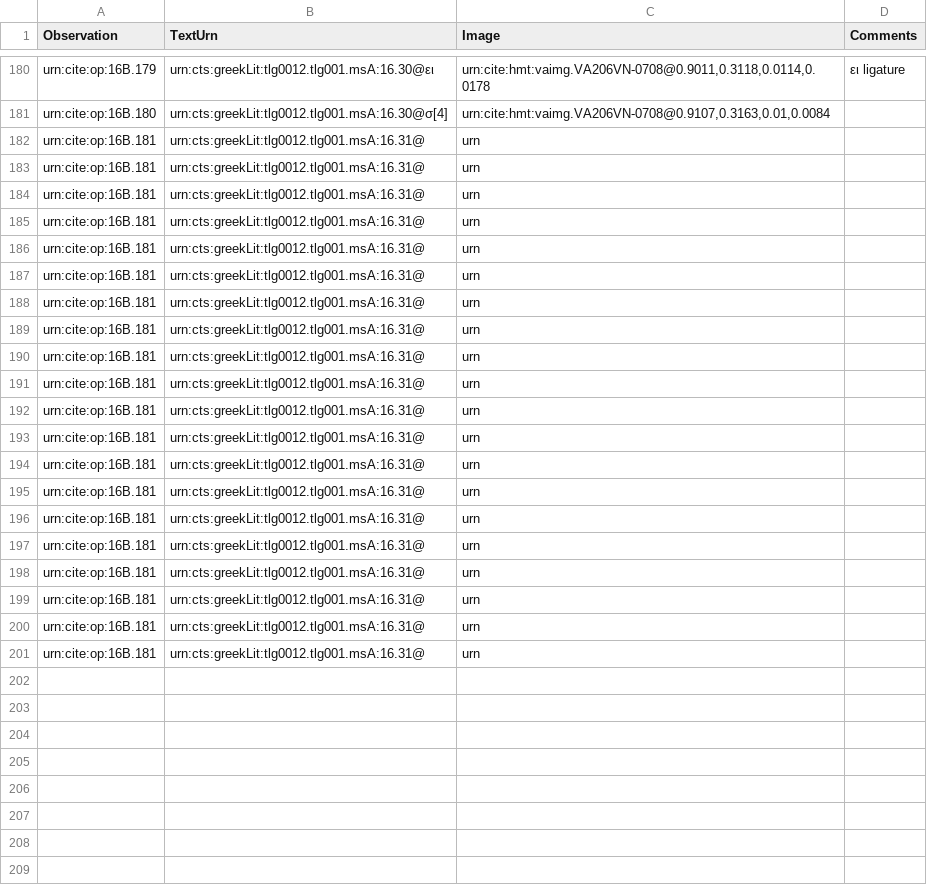
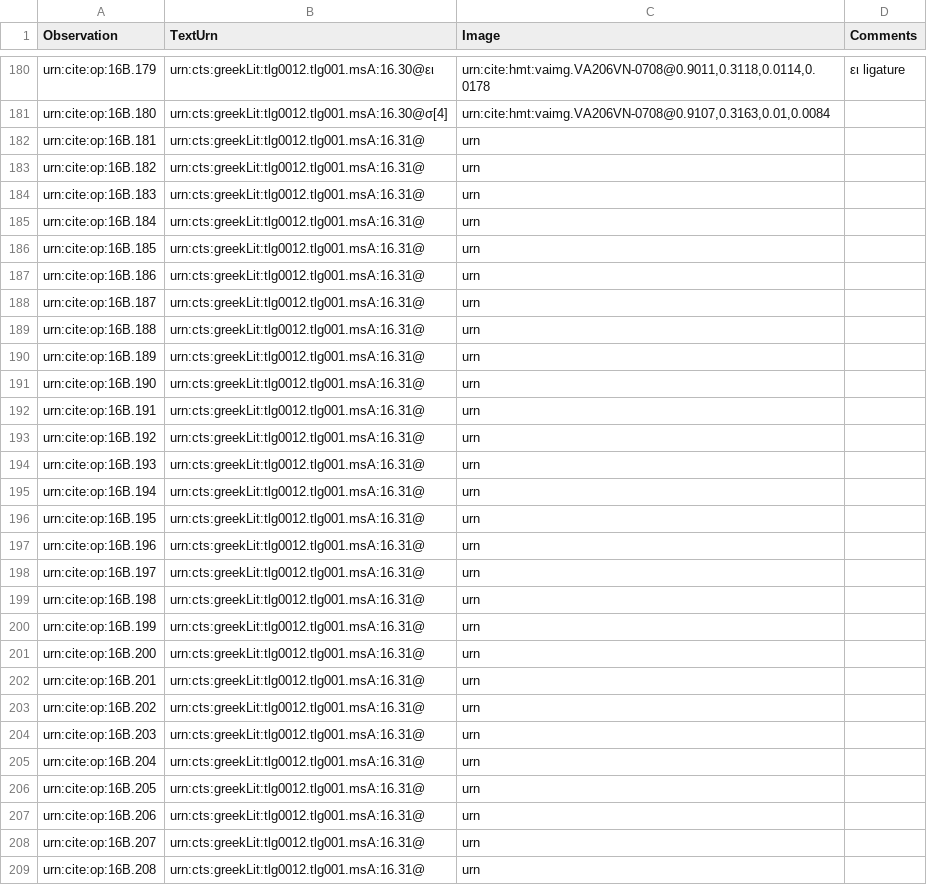
Before and after one commit to hmteditors/furman, a CSV file: TeamB/collections/paleography.csv, drawn as a sheet; only a part is shown, gaps mark what is left out.

Commit message:
Update paleography.csv

```diff
--- a/TeamB/collections/paleography.csv
+++ b/TeamB/collections/paleography.csv
@@ -182,20 +182,28 @@ urn:cite:op:16B.180,urn:cts:greekLit:tlg0012.tlg001.msA:16.30@σ[4],"urn:cite:hm
 urn:cite:op:16B.181,urn:cts:greekLit:tlg0012.tlg001.msA:16.31@,"urn",
-urn:cite:op:16B.181,urn:cts:greekLit:tlg0012.tlg001.msA:16.31@,"urn",
-urn:cite:op:16B.181,urn:cts:greekLit:tlg0012.tlg001.msA:16.31@,"urn",
-urn:cite:op:16B.181,urn:cts:greekLit:tlg0012.tlg001.msA:16.31@,"urn",
-urn:cite:op:16B.181,urn:cts:greekLit:tlg0012.tlg001.msA:16.31@,"urn",
-urn:cite:op:16B.181,urn:cts:greekLit:tlg0012.tlg001.msA:16.31@,"urn",
-urn:cite:op:16B.181,urn:cts:greekLit:tlg0012.tlg001.msA:16.31@,"urn",
-urn:cite:op:16B.181,urn:cts:greekLit:tlg0012.tlg001.msA:16.31@,"urn",
-urn:cite:op:16B.181,urn:cts:greekLit:tlg0012.tlg001.msA:16.31@,"urn",
-urn:cite:op:16B.181,urn:cts:greekLit:tlg0012.tlg001.msA:16.31@,"urn",
-urn:cite:op:16B.181,urn:cts:greekLit:tlg0012.tlg001.msA:16.31@,"urn",
-urn:cite:op:16B.181,urn:cts:greekLit:tlg0012.tlg001.msA:16.31@,"urn",
-urn:cite:op:16B.181,urn:cts:greekLit:tlg0012.tlg001.msA:16.31@,"urn",
-urn:cite:op:16B.181,urn:cts:greekLit:tlg0012.tlg001.msA:16.31@,"urn",
-urn:cite:op:16B.181,urn:cts:greekLit:tlg0012.tlg001.msA:16.31@,"urn",
-urn:cite:op:16B.181,urn:cts:greekLit:tlg0012.tlg001.msA:16.31@,"urn",
-urn:cite:op:16B.181,urn:cts:greekLit:tlg0012.tlg001.msA:16.31@,"urn",
-urn:cite:op:16B.181,urn:cts:greekLit:tlg0012.tlg001.msA:16.31@,"urn",
-urn:cite:op:16B.181,urn:cts:greekLit:tlg0012.tlg001.msA:16.31@,"urn",
-urn:cite:op:16B.181,urn:cts:greekLit:tlg0012.tlg001.msA:16.31@,"urn",
+urn:cite:op:16B.182,urn:cts:greekLit:tlg0012.tlg001.msA:16.31@,"urn",
+urn:cite:op:16B.183,urn:cts:greekLit:tlg0012.tlg001.msA:16.31@,"urn",
+urn:cite:op:16B.184,urn:cts:greekLit:tlg0012.tlg001.msA:16.31@,"urn",
+urn:cite:op:16B.185,urn:cts:greekLit:tlg0012.tlg001.msA:16.31@,"urn",
+urn:cite:op:16B.186,urn:cts:greekLit:tlg0012.tlg001.msA:16.31@,"urn",
+urn:cite:op:16B.187,urn:cts:greekLit:tlg0012.tlg001.msA:16.31@,"urn",
+urn:cite:op:16B.188,urn:cts:greekLit:tlg0012.tlg001.msA:16.31@,"urn",
+urn:cite:op:16B.189,urn:cts:greekLit:tlg0012.tlg001.msA:16.31@,"urn",
+urn:cite:op:16B.190,urn:cts:greekLit:tlg0012.tlg001.msA:16.31@,"urn",
+urn:cite:op:16B.191,urn:cts:greekLit:tlg0012.tlg001.msA:16.31@,"urn",
+urn:cite:op:16B.192,urn:cts:greekLit:tlg0012.tlg001.msA:16.31@,"urn",
+urn:cite:op:16B.193,urn:cts:greekLit:tlg0012.tlg001.msA:16.31@,"urn",
+urn:cite:op:16B.194,urn:cts:greekLit:tlg0012.tlg001.msA:16.31@,"urn",
+urn:cite:op:16B.195,urn:cts:greekLit:tlg0012.tlg001.msA:16.31@,"urn",
+urn:cite:op:16B.196,urn:cts:greekLit:tlg0012.tlg001.msA:16.31@,"urn",
+urn:cite:op:16B.197,urn:cts:greekLit:tlg0012.tlg001.msA:16.31@,"urn",
+urn:cite:op:16B.198,urn:cts:greekLit:tlg0012.tlg001.msA:16.31@,"urn",
+urn:cite:op:16B.199,urn:cts:greekLit:tlg0012.tlg001.msA:16.31@,"urn",
+urn:cite:op:16B.200,urn:cts:greekLit:tlg0012.tlg001.msA:16.31@,"urn",
+urn:cite:op:16B.201,urn:cts:greekLit:tlg0012.tlg001.msA:16.31@,"urn",
+urn:cite:op:16B.202,urn:cts:greekLit:tlg0012.tlg001.msA:16.31@,"urn",
+urn:cite:op:16B.203,urn:cts:greekLit:tlg0012.tlg001.msA:16.31@,"urn",
+urn:cite:op:16B.204,urn:cts:greekLit:tlg0012.tlg001.msA:16.31@,"urn",
+urn:cite:op:16B.205,urn:cts:greekLit:tlg0012.tlg001.msA:16.31@,"urn",
+urn:cite:op:16B.206,urn:cts:greekLit:tlg0012.tlg001.msA:16.31@,"urn",
+urn:cite:op:16B.207,urn:cts:greekLit:tlg0012.tlg001.msA:16.31@,"urn",
+urn:cite:op:16B.208,urn:cts:greekLit:tlg0012.tlg001.msA:16.31@,"urn",
```
